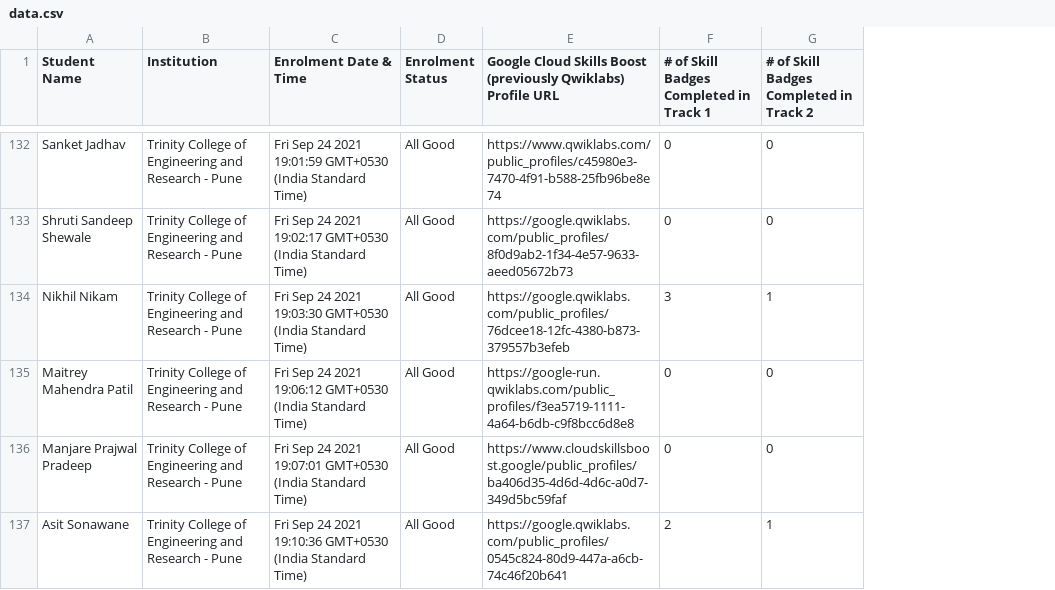
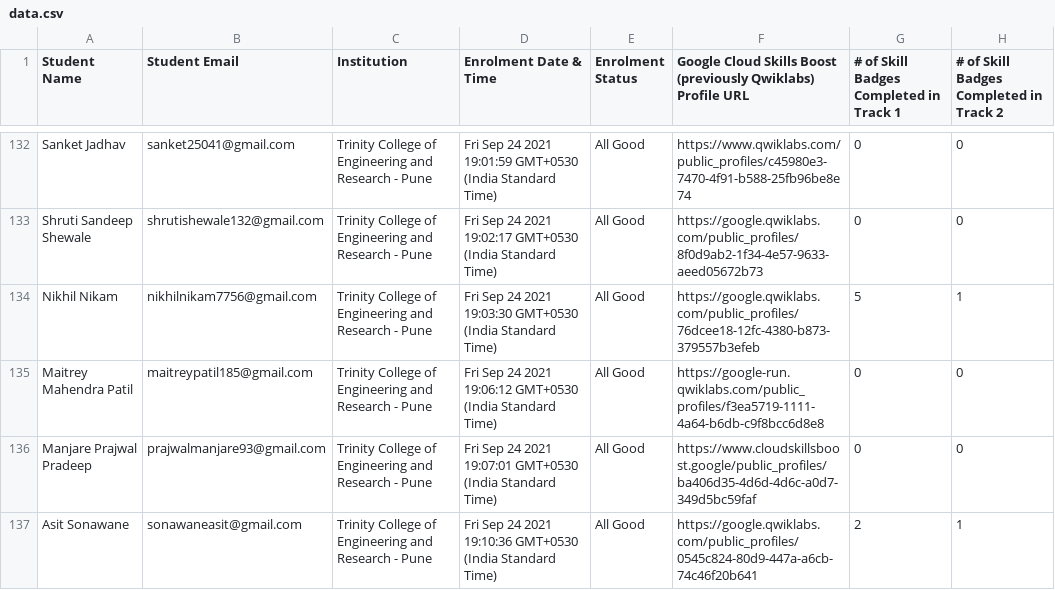
Before and after one commit to TanmayPShinde/30daysofcloud-board, a CSV file: data/data.csv, drawn as a sheet; only a part is shown, gaps mark what is left out; addresses are those after the commit; the diff covers the shown part only; the diff names each change by its address in the sheet, - before the commit and + after, or states it on an @@ line.

```diff
--- a/data/data.csv
+++ b/data/data.csv
+column B (Student Email), rows 132-137: sanket25041@gmail.com | shrutishewale132@gmail.com | nikhilnikam7756@gmail.com | maitreypatil185@gmail.com | prajwalmanjare93@gmail.com | sonawaneasit@gmail.com
-G134: 3
+G134: 5
```
Also changed, not shown: 23 edited cells elsewhere in this file.
